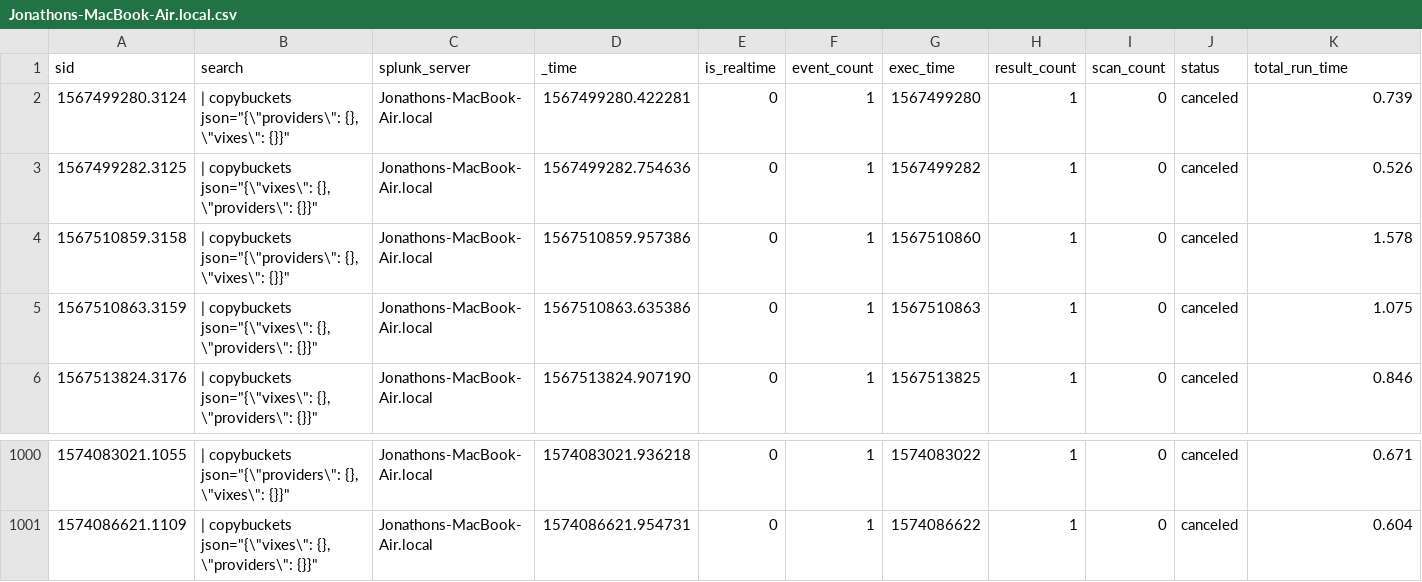
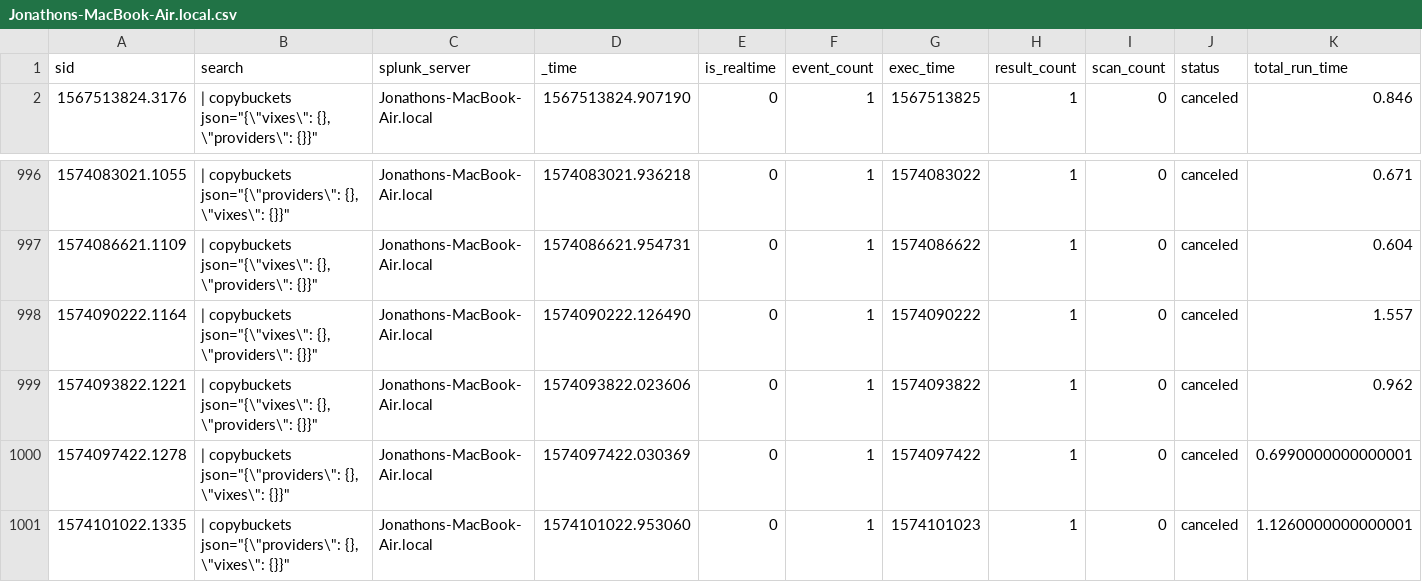
Before and after one commit to jljfoto/SplunkEtc, a CSV file: users/splunk-system-user/splunk_archiver/history/Jonathons-MacBook-Air.local.csv, drawn as a sheet; only a part is shown, gaps mark what is left out; removed rows and columns are numbered as before the commit, all else as after; rows hold the shown columns only; the diff names each change by its address in the sheet, - before the commit and + after, or states it on an @@ line.

Commit message:
Automated backup of mb-air /home/splunk/etc

```diff
--- a/users/splunk-system-user/splunk_archiver/history/Jonathons-MacBook-Air.local.csv
+++ b/users/splunk-system-user/splunk_archiver/history/Jonathons-MacBook-Air.local.csv
-row 2: 1567499280.3124 | | copybuckets json="{\"providers\": {}, \"vixes\": {}}" | Jonathons-MacBook-Air.local | 1567499280.422281 | 0 | 1 | 1567499280 | 1 | 0 | canceled | 0.739
-row 3: 1567499282.3125 | | copybuckets json="{\"vixes\": {}, \"providers\": {}}" | Jonathons-MacBook-Air.local | 1567499282.754636 | 0 | 1 | 1567499282 | 1 | 0 | canceled | 0.526
-row 4: 1567510859.3158 | | copybuckets json="{\"providers\": {}, \"vixes\": {}}" | Jonathons-MacBook-Air.local | 1567510859.957386 | 0 | 1 | 1567510860 | 1 | 0 | canceled | 1.578
-row 5: 1567510863.3159 | | copybuckets json="{\"vixes\": {}, \"providers\": {}}" | Jonathons-MacBook-Air.local | 1567510863.635386 | 0 | 1 | 1567510863 | 1 | 0 | canceled | 1.075
+row 998: 1574090222.1164 | | copybuckets json="{\"vixes\": {}, \"providers\": {}}" | Jonathons-MacBook-Air.local | 1574090222.126490 | 0 | 1 | 1574090222 | 1 | 0 | canceled | 1.557
+row 999: 1574093822.1221 | | copybuckets json="{\"vixes\": {}, \"providers\": {}}" | Jonathons-MacBook-Air.local | 1574093822.023606 | 0 | 1 | 1574093822 | 1 | 0 | canceled | 0.962
+row 1000: 1574097422.1278 | | copybuckets json="{\"providers\": {}, \"vixes\": {}}" | Jonathons-MacBook-Air.local | 1574097422.030369 | 0 | 1 | 1574097422 | 1 | 0 | canceled | 0.6990000000000001
+row 1001: 1574101022.1335 | | copybuckets json="{\"providers\": {}, \"vixes\": {}}" | Jonathons-MacBook-Air.local | 1574101022.953060 | 0 | 1 | 1574101023 | 1 | 0 | canceled | 1.1260000000000001
```
